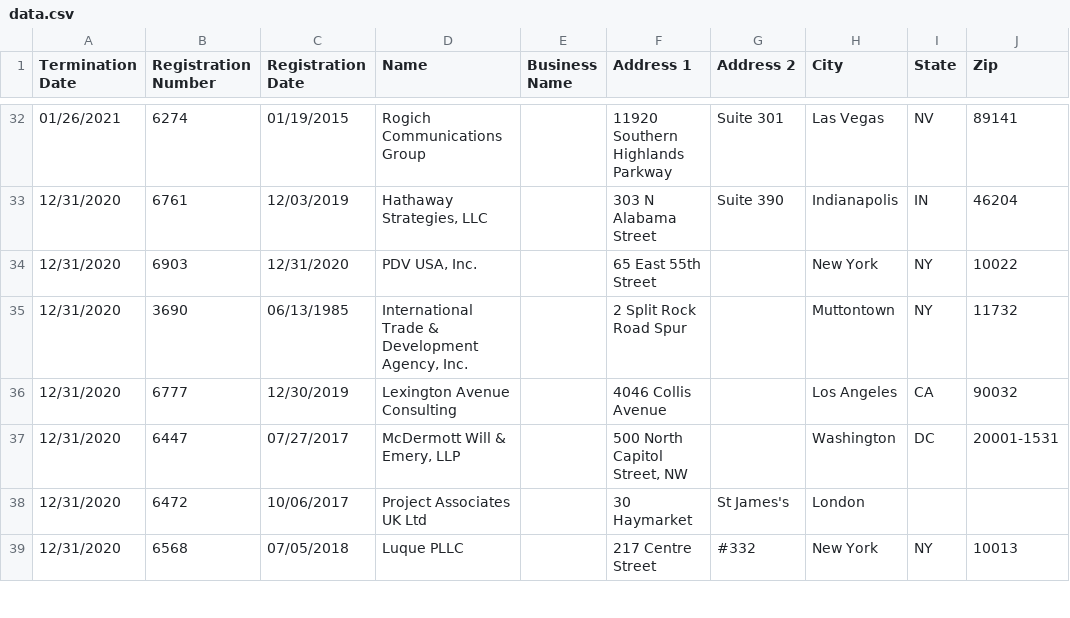
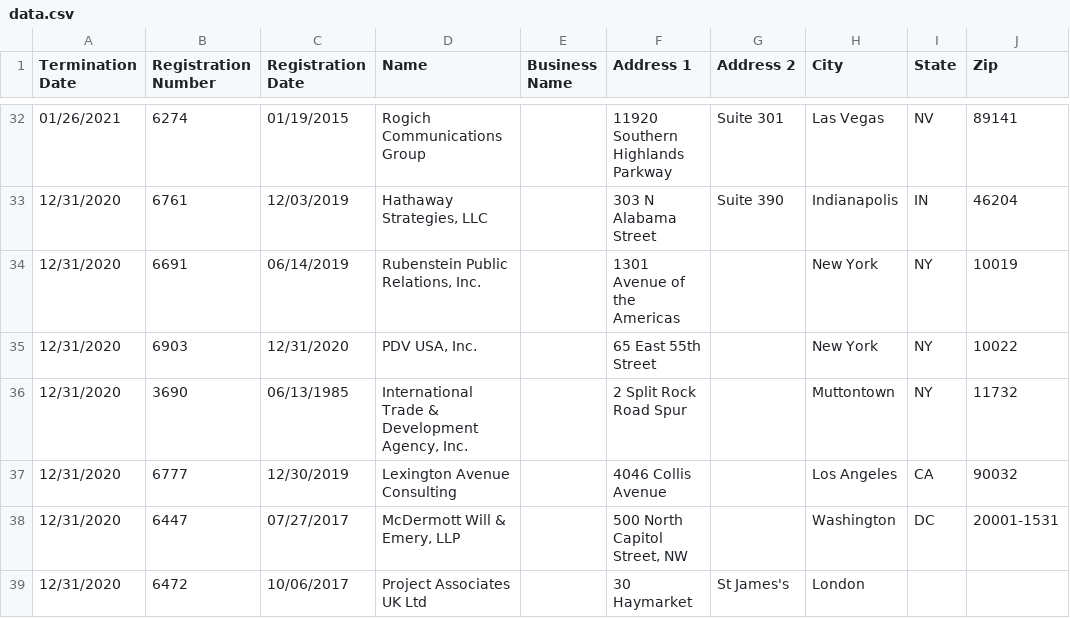
Before and after one commit to markschaver/FARA-Terminated, a CSV file: data.csv, drawn as a sheet; only a part is shown, gaps mark what is left out; the shorter side is filled out with more unchanged rows; the diff names each change by its address in the sheet, - before the commit and + after, or states it on an @@ line.

Commit message:
Flat: latest data (2021-10-14T08:23:54.218Z) {   "date": "2021-10-14T08:23:54.218Z",   "files": [     {       "name": "data.csv",       "deltaBytes": 6132,       "source": "https://efile.fara.gov/api/v1/Registrants/csv/Terminated"     }   ] }

```diff
--- a/data.csv
+++ b/data.csv
+row 34: 12/31/2020 | 6691 | 06/14/2019 | Rubenstein Public Relations, Inc. |  | 1301 Avenue of the Americas |  | New York | NY | 10019
```
